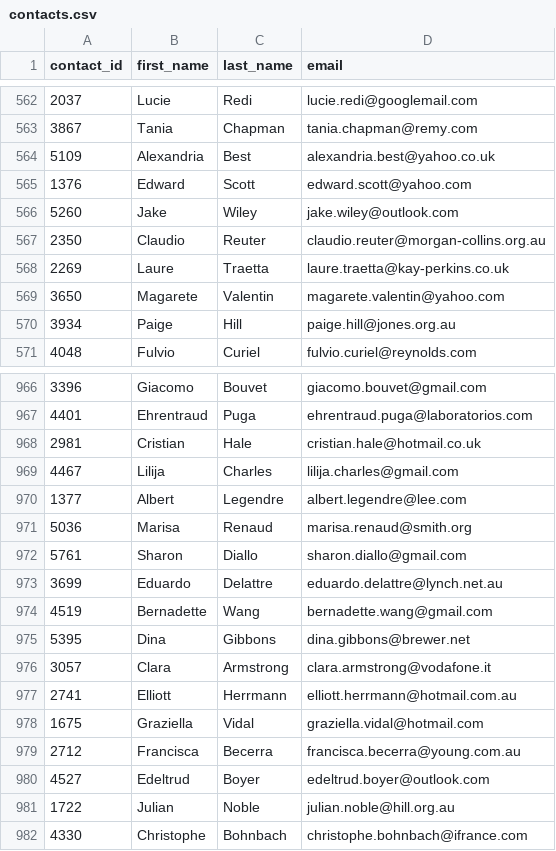
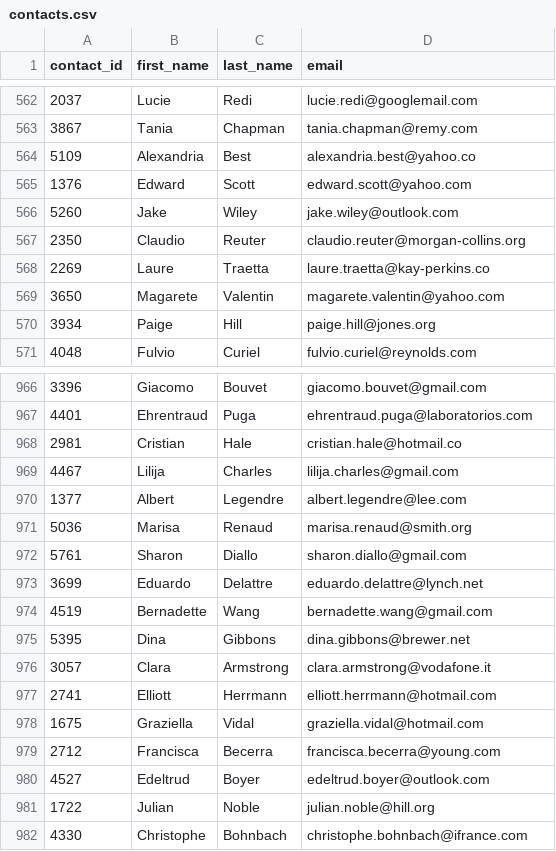
Before and after one commit to theyoungerelder/Crowdfunding_ETL, a CSV file: Resources/contacts.csv, drawn as a sheet; only a part is shown, gaps mark what is left out; the diff covers the shown part only.

```diff
--- a/Resources/contacts.csv
+++ b/Resources/contacts.csv
@@ -563,9 +563,9 @@ contact_id,first_name,last_name,email
 3867,Tania,Chapman,tania.chapman@remy.com
-5109,Alexandria,Best,alexandria.best@yahoo.co.uk
+5109,Alexandria,Best,alexandria.best@yahoo.co
 1376,Edward,Scott,edward.scott@yahoo.com
 5260,Jake,Wiley,jake.wiley@outlook.com
-2350,Claudio,Reuter,claudio.reuter@morgan-collins.org.au
-2269,Laure,Traetta,laure.traetta@kay-perkins.co.uk
+2350,Claudio,Reuter,claudio.reuter@morgan-collins.org
+2269,Laure,Traetta,laure.traetta@kay-perkins.co
 3650,Magarete,Valentin,magarete.valentin@yahoo.com
-3934,Paige,Hill,paige.hill@jones.org.au
+3934,Paige,Hill,paige.hill@jones.org
 4048,Fulvio,Curiel,fulvio.curiel@reynolds.com
@@ -967,3 +967,3 @@ contact_id,first_name,last_name,email
 4401,Ehrentraud,Puga,ehrentraud.puga@laboratorios.com
-2981,Cristian,Hale,cristian.hale@hotmail.co.uk
+2981,Cristian,Hale,cristian.hale@hotmail.co
 4467,Lilija,Charles,lilija.charles@gmail.com
@@ -972,3 +972,3 @@ contact_id,first_name,last_name,email
 5761,Sharon,Diallo,sharon.diallo@gmail.com
-3699,Eduardo,Delattre,eduardo.delattre@lynch.net.au
+3699,Eduardo,Delattre,eduardo.delattre@lynch.net
 4519,Bernadette,Wang,bernadette.wang@gmail.com
@@ -976,7 +976,7 @@ contact_id,first_name,last_name,email
 3057,Clara,Armstrong,clara.armstrong@vodafone.it
-2741,Elliott,Herrmann,elliott.herrmann@hotmail.com.au
+2741,Elliott,Herrmann,elliott.herrmann@hotmail.com
 1675,Graziella,Vidal,graziella.vidal@hotmail.com
-2712,Francisca,Becerra,francisca.becerra@young.com.au
+2712,Francisca,Becerra,francisca.becerra@young.com
 4527,Edeltrud,Boyer,edeltrud.boyer@outlook.com
-1722,Julian,Noble,julian.noble@hill.org.au
+1722,Julian,Noble,julian.noble@hill.org
 4330,Christophe,Bohnbach,christophe.bohnbach@ifrance.com
```
Also changed, not shown: 85 edited cells elsewhere in this file, 1 other file.
